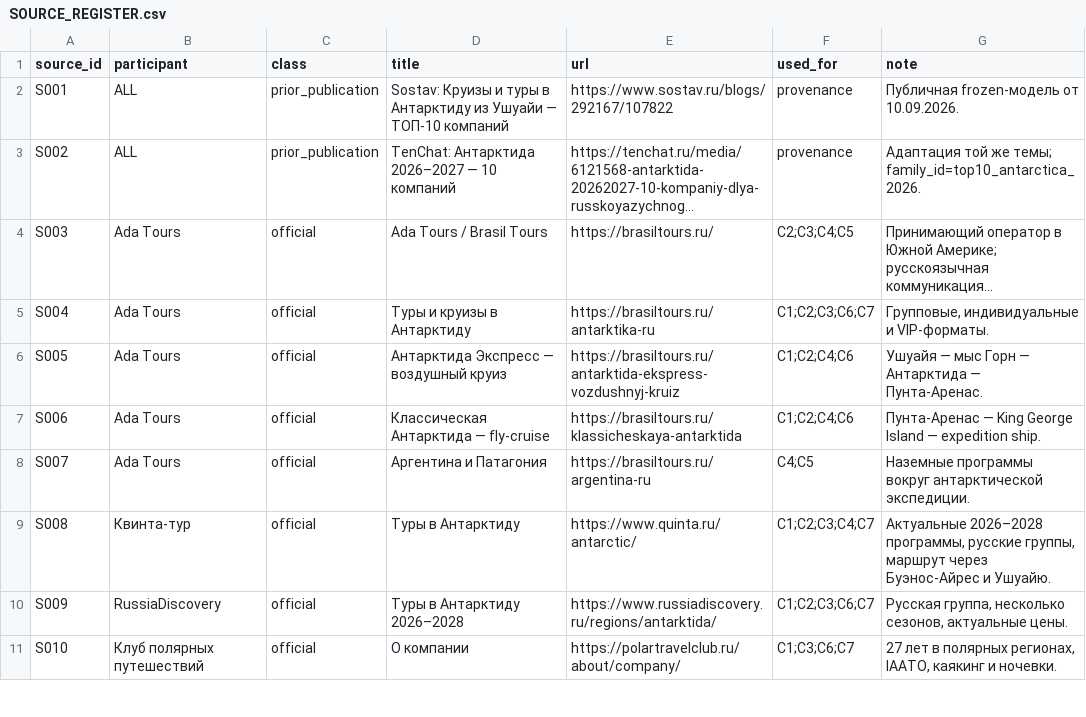
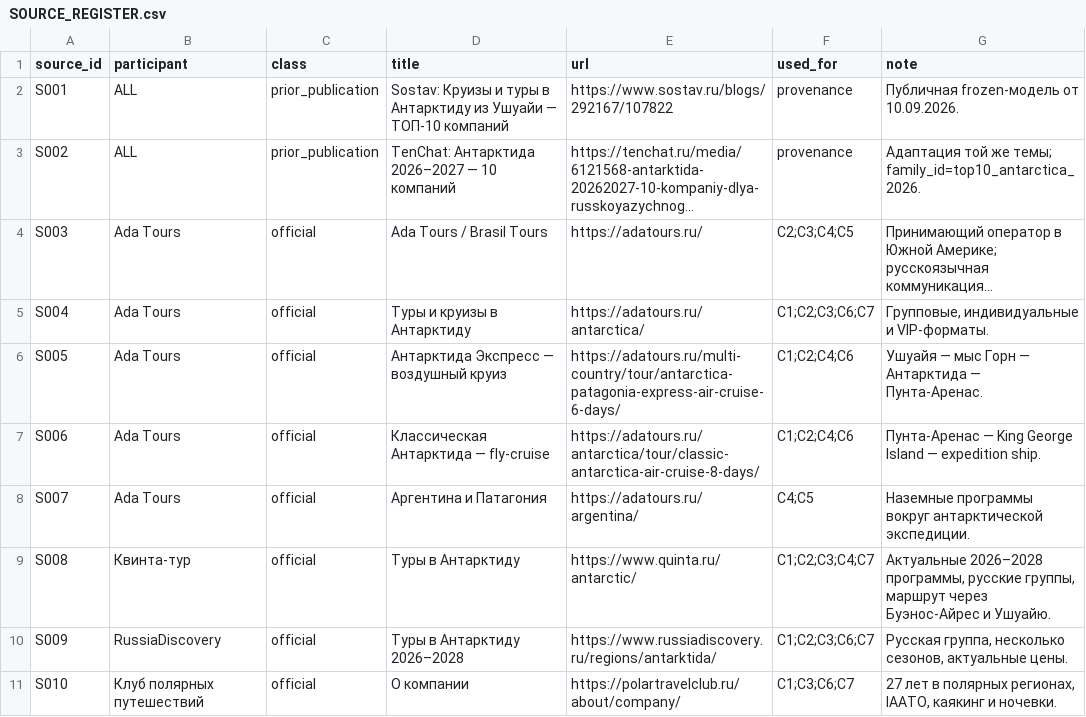
Before and after one commit to IndexResearch-ru/antarctica-tours-russia-2026, a CSV file: SOURCE_REGISTER.csv, drawn as a sheet; only a part is shown; long unchanged cells end in …; the diff names each change by its address in the sheet, - before the commit and + after, or states it on an @@ line.

Commit message:
Replace BrasilTours links with matching Ada Tours pages

```diff
--- a/SOURCE_REGISTER.csv
+++ b/SOURCE_REGISTER.csv
-E4 (url): https://brasiltours.ru/
+E4 (url): https://adatours.ru/
-E5 (url): https://brasiltours.ru/antarktika-ru
+E5 (url): https://adatours.ru/antarctica/
-E6 (url): https://brasiltours.ru/antarktida-ekspress-vozdushnyj-kruiz
+E6 (url): https://adatours.ru/multi-country/tour/antarctica-patagonia-express-air-cruise-6-days/
-E7 (url): https://brasiltours.ru/klassicheskaya-antarktida
+E7 (url): https://adatours.ru/antarctica/tour/classic-antarctica-air-cruise-8-days/
-E8 (url): https://brasiltours.ru/argentina-ru
+E8 (url): https://adatours.ru/argentina/
```
Also changed, not shown: 1 other file.
